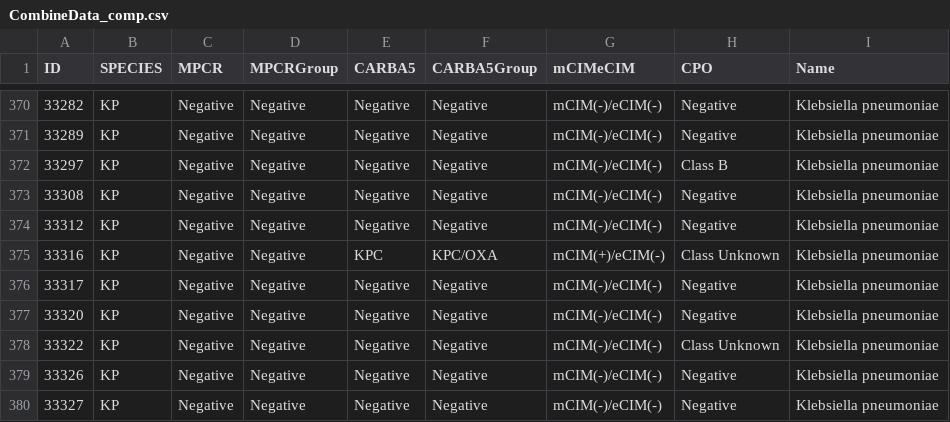
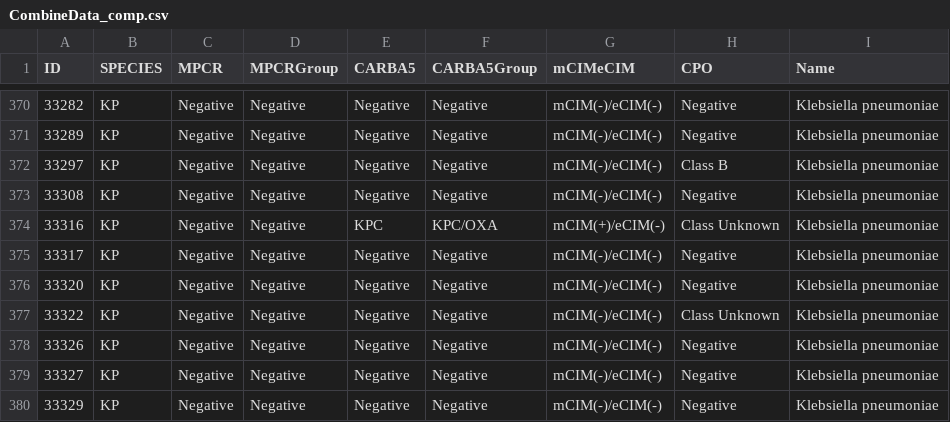
Before and after one commit to yijutseng/Carbapenemase, a CSV file: CombineData_comp.csv, drawn as a sheet; only a part is shown, gaps mark what is left out; the shorter side is filled out with more unchanged rows.

```diff
--- a/CombineData_comp.csv
+++ b/CombineData_comp.csv
@@ -373,3 +373,2 @@ ID,SPECIES,MPCR,MPCRGroup,CARBA5,CARBA5Group,mCIMeCIM,CPO,Name
 33308,KP,Negative,Negative,Negative,Negative,mCIM(-)/eCIM(-),Negative,Klebsiella pneumoniae
-33312,KP,Negative,Negative,Negative,Negative,mCIM(-)/eCIM(-),Negative,Klebsiella pneumoniae
 33316,KP,Negative,Negative,KPC,KPC/OXA,mCIM(+)/eCIM(-),Class Unknown,Klebsiella pneumoniae
```
Also changed, not shown: 3 other files.
